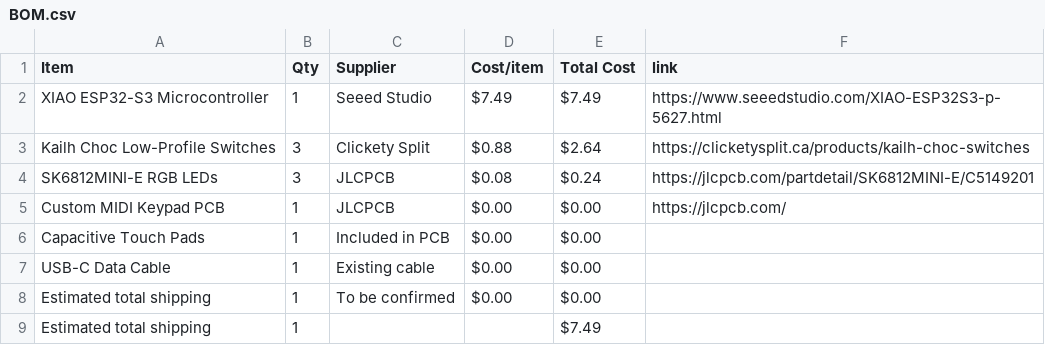
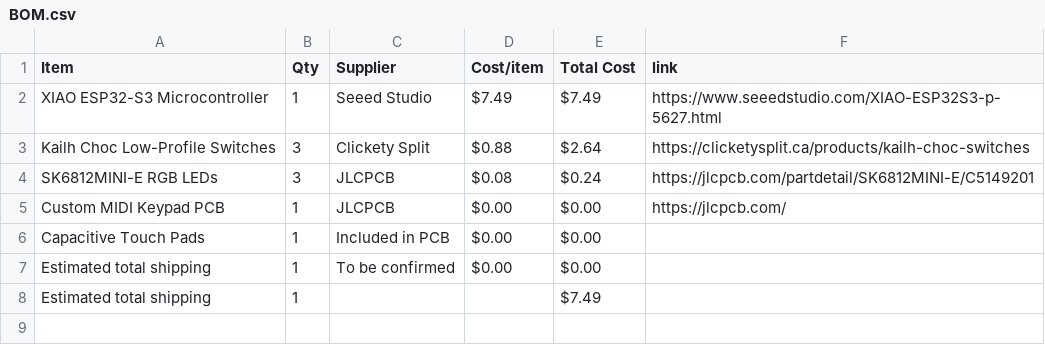
Before and after one commit to dinoboythebest/midi-keyboard, a CSV file: BOM.csv, drawn as a sheet.

Commit message:
Sync Midi Keyboard from Half Life

```diff
--- a/BOM.csv
+++ b/BOM.csv
@@ -6,3 +6,2 @@ Custom MIDI Keypad PCB,1,JLCPCB,$0.00,$0.00,https://jlcpcb.com/
 Capacitive Touch Pads,1,Included in PCB,$0.00,$0.00,
-USB-C Data Cable,1,Existing cable,$0.00,$0.00,
 Estimated total shipping,1,To be confirmed,$0.00,$0.00,
```
